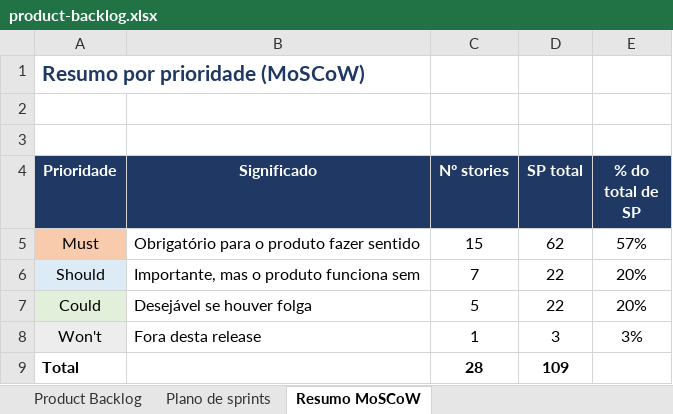
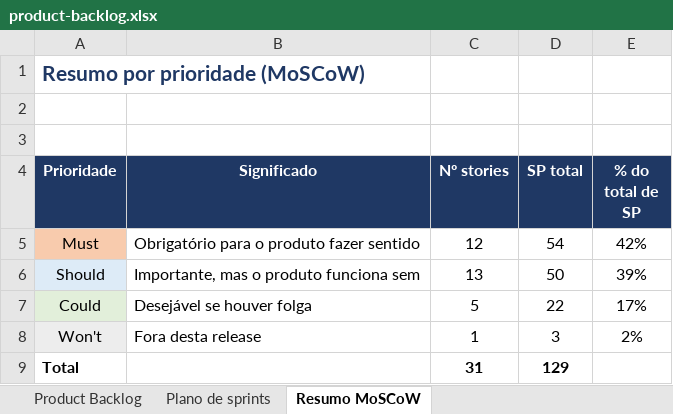
Before and after one commit to Simaooo27/recomendador-ucs-opcionais, an Excel workbook: docs/geral/product-backlog.xlsx, sheet Resumo MoSCoW, drawn as a sheet; values as stored, in another font and other column widths than the file's, no borders; the diff names each change by its address in the sheet, - before the commit and + after, or states it on an @@ line.

```diff
--- a/docs/geral/product-backlog.xlsx (sheet Resumo MoSCoW)
+++ b/docs/geral/product-backlog.xlsx (sheet Resumo MoSCoW)
-C5 (Nº stories): 15
+C5 (Nº stories): 12
-D5 (SP total): 62
+D5 (SP total): 54
-E5 (% do total de SP): 57%
+E5 (% do total de SP): 42%
-C6 (Nº stories): 7
+C6 (Nº stories): 13
-D6 (SP total): 22
+D6 (SP total): 50
-E6 (% do total de SP): 20%
+E6 (% do total de SP): 39%
-E7 (% do total de SP): 20%
+E7 (% do total de SP): 17%
-E8 (% do total de SP): 3%
+E8 (% do total de SP): 2%
-C9 (Nº stories): 28
+C9 (Nº stories): 31
-D9 (SP total): 109
+D9 (SP total): 129
```
Also changed, not shown: sheet Product Backlog, sheet Plano de sprints, formulas that keep their value, charts or pictures, 10 other files.
